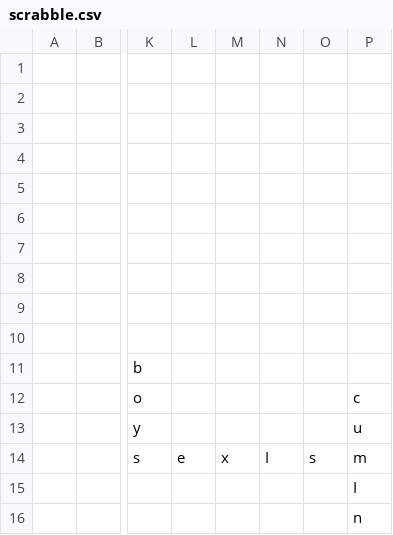
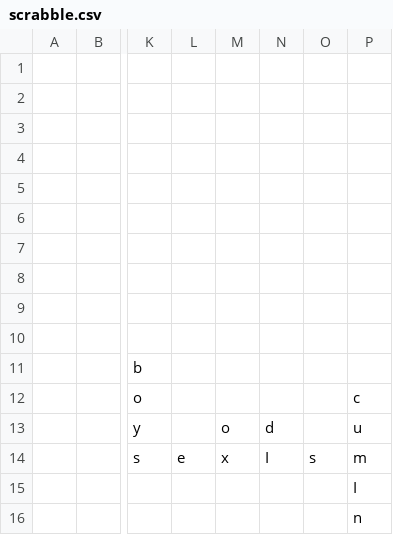
Before and after one commit to daflad/scrabble.nehpets.co.uk, a CSV file: scrabble.csv, drawn as a sheet; only a part is shown, gaps mark what is left out; the diff names each change by its address in the sheet, - before the commit and + after, or states it on an @@ line.

```diff
--- a/scrabble.csv
+++ b/scrabble.csv
-M13: (empty)
+M13: o
-N13: (empty)
+N13: d
```
Also changed, not shown: 1 other file.
